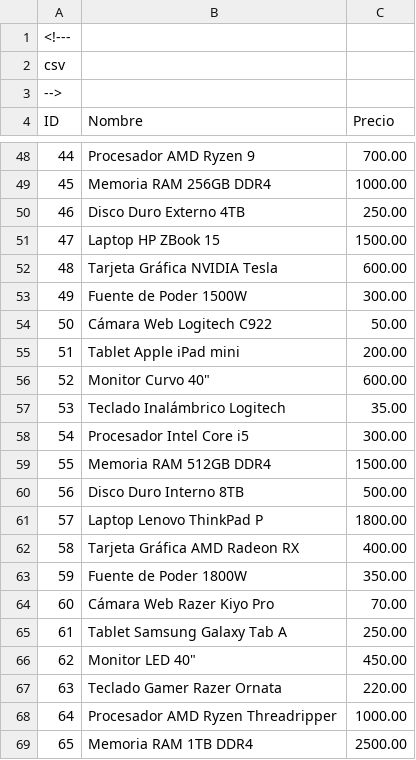
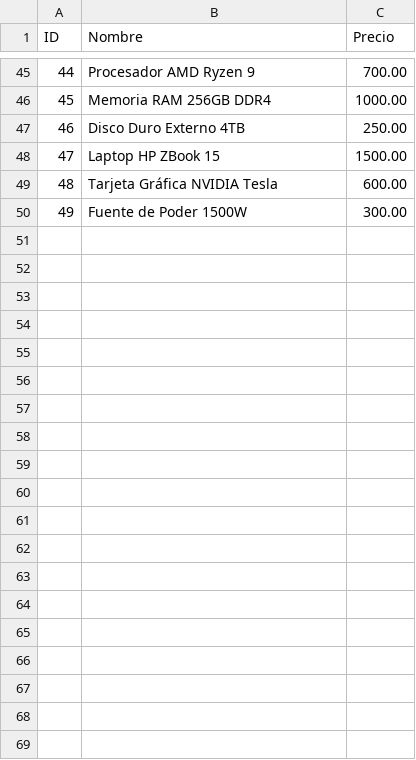
Before and after one commit to moraivanec/Compuglobalhipermeganet, a CSV file: articulos.csv, drawn as a sheet; only a part is shown, gaps mark what is left out; the diff covers the shown part only.

Commit message:
lista de articulos de la tienda (actualizado)

```diff
--- a/articulos.csv
+++ b/articulos.csv
@@ -1,4 +1 @@
-<!---
-csv
--->
 ID,Nombre,Precio
@@ -53,17 +50 @@ ID,Nombre,Precio
 49,Fuente de Poder 1500W,300.00
-50,Cámara Web Logitech C922,50.00
-51,Tablet Apple iPad mini,200.00
-52,Monitor Curvo 40",600.00
-53,Teclado Inalámbrico Logitech,35.00
-54,Procesador Intel Core i5,300.00
-55,Memoria RAM 512GB DDR4,1500.00
-56,Disco Duro Interno 8TB,500.00
-57,Laptop Lenovo ThinkPad P,1800.00
-58,Tarjeta Gráfica AMD Radeon RX,400.00
-59,Fuente de Poder 1800W,350.00
-60,Cámara Web Razer Kiyo Pro,70.00
-61,Tablet Samsung Galaxy Tab A,250.00
-62,Monitor LED 40",450.00
-63,Teclado Gamer Razer Ornata,220.00
-64,Procesador AMD Ryzen Threadripper,1000.00
-65,Memoria RAM 1TB DDR4,2500.00
```
Also changed, not shown: 35 removed rows elsewhere in this file.
